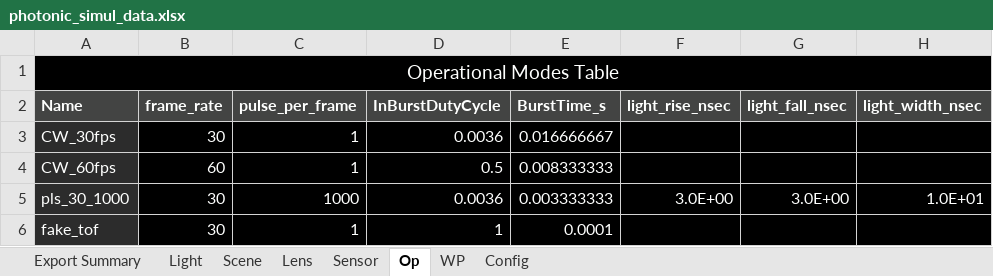
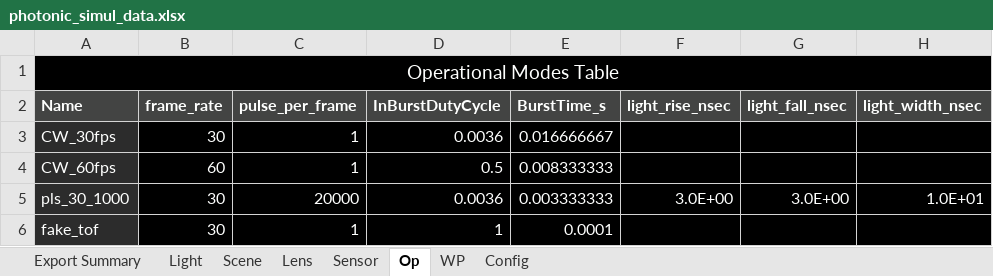
Before and after one commit to davidxcohen/imaging, an Excel workbook: data/photonic_simul_data.xlsx, sheet Op, drawn as a sheet; only a part is shown; values as stored, in another font and other column widths than the file's, no borders; the diff names each change by its address in the sheet, - before the commit and + after, or states it on an @@ line.

```diff
--- a/data/photonic_simul_data.xlsx (sheet Op)
+++ b/data/photonic_simul_data.xlsx (sheet Op)
-C5 (pulse_per_frame): 1000
+C5 (pulse_per_frame): 20000
```
Also changed, not shown: sheet Config, sheet Sensor, sheet Light, 4 other files.
